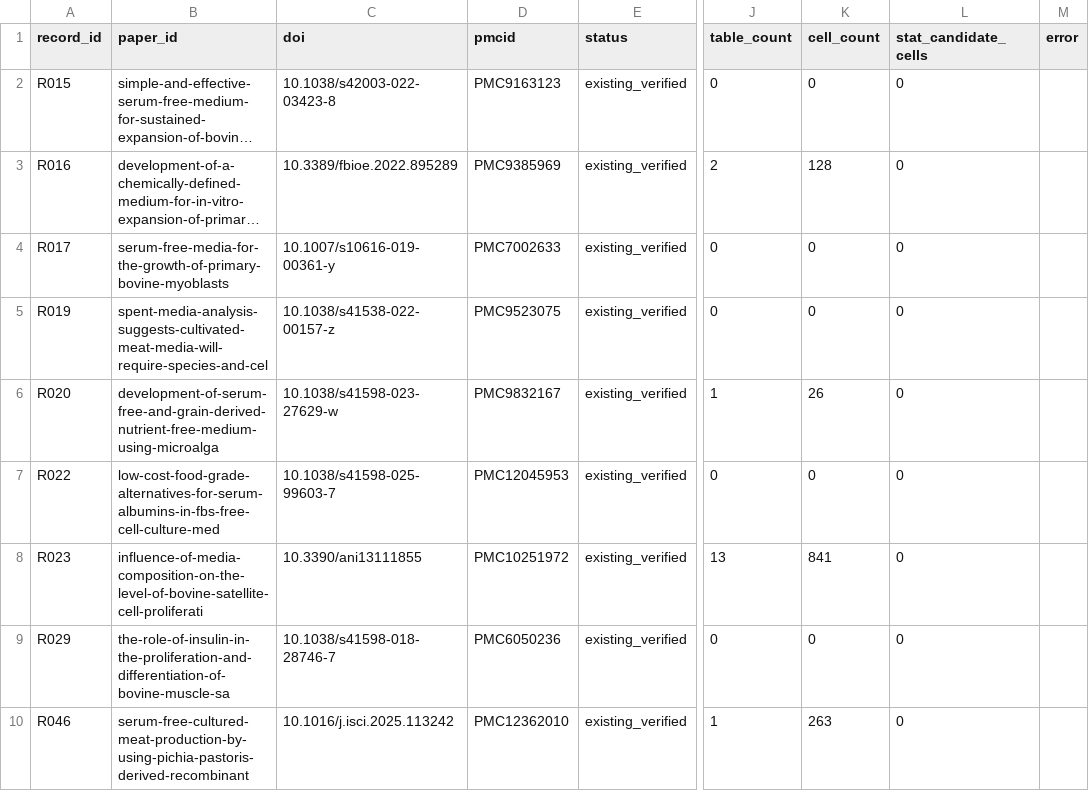
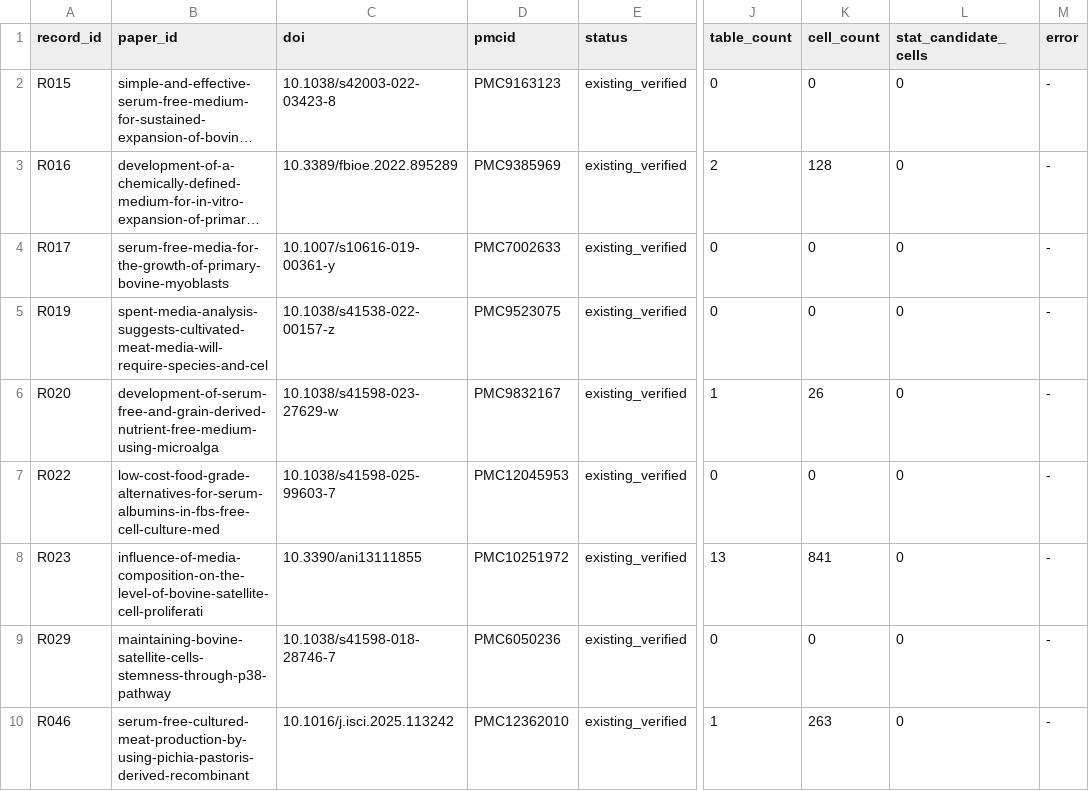
Before and after one commit to SolarAscent/CultivateAgent, a TSV file: data/literature/bovine_jats_acquisition.tsv, drawn as a sheet; only a part is shown, gaps mark what is left out; long unchanged cells end in …; the diff names each change by its address in the sheet, - before the commit and + after, or states it on an @@ line.

```diff
--- a/data/literature/bovine_jats_acquisition.tsv
+++ b/data/literature/bovine_jats_acquisition.tsv
-M2:M10 (error): (empty)
+M2:M10 (error): -
-B9 (paper_id): the-role-of-insulin-in-the-proliferation-and-differentiation-of-bovine-muscle-sa
+B9 (paper_id): maintaining-bovine-satellite-cells-stemness-through-p38-pathway
```
Also changed, not shown: data/literature/bovine_jats_source_manifest.tsv, data/literature/bovine_pdf_table_audit.tsv, 12 other files.
